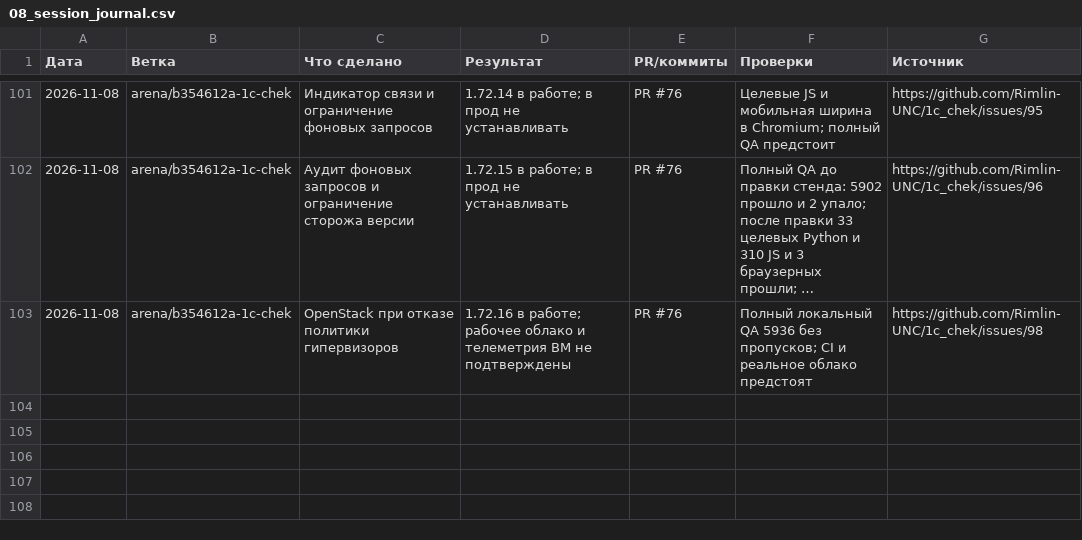
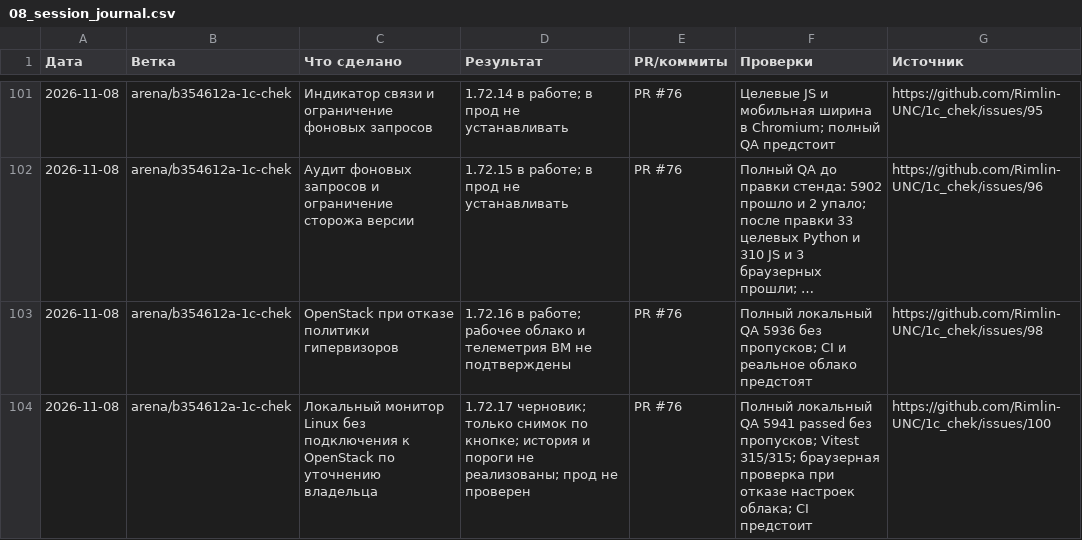
Before and after one commit to Rimlin-UNC/1c_chek, a CSV file: docs/kb/08_session_journal.csv, drawn as a sheet; only a part is shown, gaps mark what is left out; long unchanged cells end in ….

Commit message:
v1.72.17: локальный монитор сервера без облака; 5941 passed
Co-authored-by: arena-agent <297053741+arena-agent@users.noreply.github.com>

```diff
--- a/docs/kb/08_session_journal.csv
+++ b/docs/kb/08_session_journal.csv
@@ -103 +103,2 @@
 2026-11-08,arena/b354612a-1c-chek,OpenStack при отказе политики гипервизоров,1.72.16 в работе; рабочее облако и телеметрия ВМ не подтверждены,PR #76,Полный локальный QA 5936 без пропусков; CI и реальное облако предстоят,https://github.com/Rimlin-UNC/1c_chek/issues/98
+2026-11-08,arena/b354612a-1c-chek,Локальный монитор Linux без подключения к OpenStack по уточнению владельца,1.72.17 черновик; только снимок по кнопке; история и пороги не реализованы; прод не проверен,PR #76,Полный локальный QA 5941 passed без пропусков; Vitest 315/315; браузерная проверка при отказе настроек облака; CI предстоит,https://github.com/Rimlin-UNC/1c_chek/issues/100
```
Also changed, not shown: docs/kb/02_roadmap.csv, docs/kb/09_releases.csv, 34 other files.
